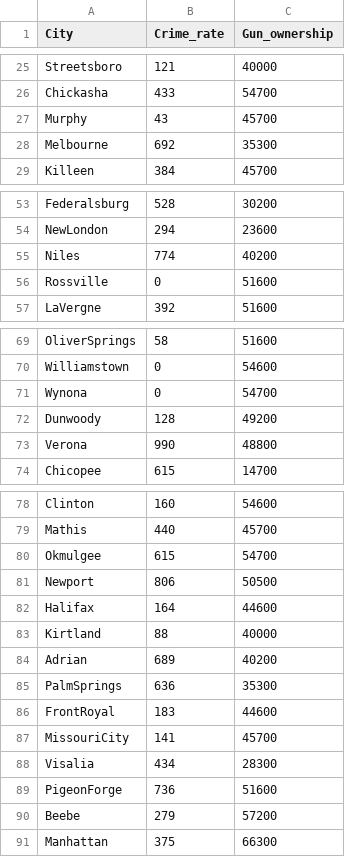
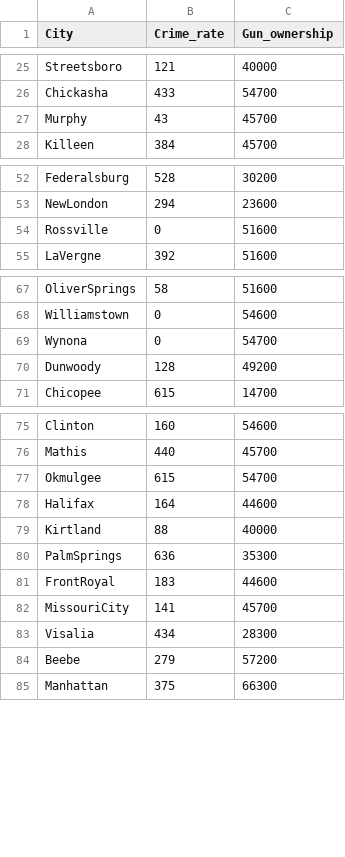
Before and after one commit to n-dub/math_statistics, a CSV file: calc/sample_100.csv, drawn as a sheet; only a part is shown, gaps mark what is left out; the diff names each change by its address in the sheet, - before the commit and + after, or states it on an @@ line.

```diff
--- a/calc/sample_100.csv
+++ b/calc/sample_100.csv
-row 28: Melbourne | 692 | 35300
-row 55: Niles | 774 | 40200
-row 73: Verona | 990 | 48800
-row 81: Newport | 806 | 50500
-row 84: Adrian | 689 | 40200
-row 89: PigeonForge | 736 | 51600
```
Also changed, not shown: 6 other files.
